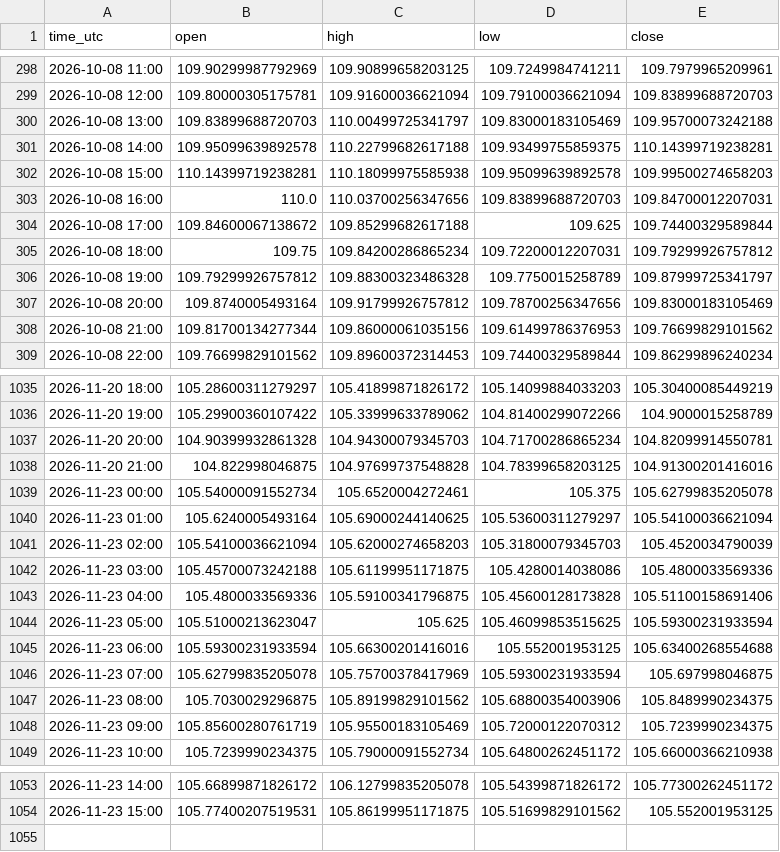
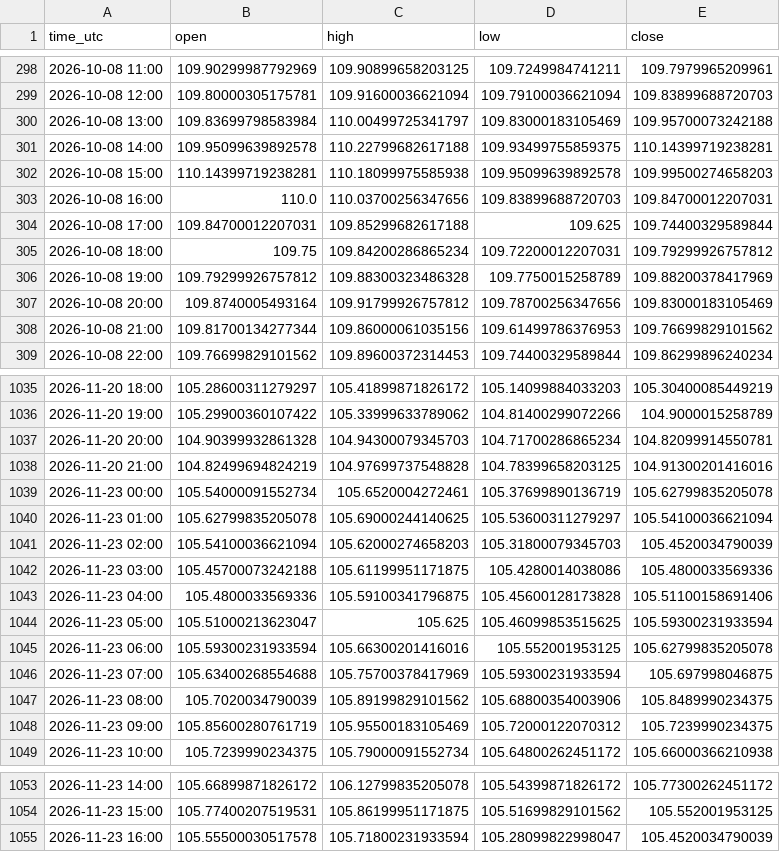
Before and after one commit to jarbays00001/fx-data, a CSV file: data/AUDJPY_H1.csv, drawn as a sheet; only a part is shown, gaps mark what is left out; the diff covers the shown part only.

```diff
--- a/data/AUDJPY_H1.csv
+++ b/data/AUDJPY_H1.csv
@@ -299,3 +299,3 @@ time_utc,open,high,low,close
 2026-10-08 12:00,109.80000305175781,109.91600036621094,109.79100036621094,109.83899688720703
-2026-10-08 13:00,109.83899688720703,110.00499725341797,109.83000183105469,109.95700073242188
+2026-10-08 13:00,109.83699798583984,110.00499725341797,109.83000183105469,109.95700073242188
 2026-10-08 14:00,109.95099639892578,110.22799682617188,109.93499755859375,110.14399719238281
@@ -303,5 +303,5 @@ time_utc,open,high,low,close
 2026-10-08 16:00,110.0,110.03700256347656,109.83899688720703,109.84700012207031
-2026-10-08 17:00,109.84600067138672,109.85299682617188,109.625,109.74400329589844
+2026-10-08 17:00,109.84700012207031,109.85299682617188,109.625,109.74400329589844
 2026-10-08 18:00,109.75,109.84200286865234,109.72200012207031,109.79299926757812
-2026-10-08 19:00,109.79299926757812,109.88300323486328,109.7750015258789,109.87999725341797
+2026-10-08 19:00,109.79299926757812,109.88300323486328,109.7750015258789,109.88200378417969
 2026-10-08 20:00,109.8740005493164,109.91799926757812,109.78700256347656,109.83000183105469
@@ -1037,5 +1037,5 @@ time_utc,open,high,low,close
 2026-11-20 20:00,104.90399932861328,104.94300079345703,104.71700286865234,104.82099914550781
-2026-11-20 21:00,104.822998046875,104.97699737548828,104.78399658203125,104.91300201416016
-2026-11-23 00:00,105.54000091552734,105.6520004272461,105.375,105.62799835205078
-2026-11-23 01:00,105.6240005493164,105.69000244140625,105.53600311279297,105.54100036621094
+2026-11-20 21:00,104.82499694824219,104.97699737548828,104.78399658203125,104.91300201416016
+2026-11-23 00:00,105.54000091552734,105.6520004272461,105.37699890136719,105.62799835205078
+2026-11-23 01:00,105.62799835205078,105.69000244140625,105.53600311279297,105.54100036621094
 2026-11-23 02:00,105.54100036621094,105.62000274658203,105.31800079345703,105.4520034790039
@@ -1044,5 +1044,5 @@ time_utc,open,high,low,close
 2026-11-23 05:00,105.51000213623047,105.625,105.46099853515625,105.59300231933594
-2026-11-23 06:00,105.59300231933594,105.66300201416016,105.552001953125,105.63400268554688
-2026-11-23 07:00,105.62799835205078,105.75700378417969,105.59300231933594,105.697998046875
-2026-11-23 08:00,105.7030029296875,105.89199829101562,105.68800354003906,105.8489990234375
+2026-11-23 06:00,105.59300231933594,105.66300201416016,105.552001953125,105.62799835205078
+2026-11-23 07:00,105.63400268554688,105.75700378417969,105.59300231933594,105.697998046875
+2026-11-23 08:00,105.7020034790039,105.89199829101562,105.68800354003906,105.8489990234375
 2026-11-23 09:00,105.85600280761719,105.95500183105469,105.72000122070312,105.7239990234375
@@ -1054 +1054,2 @@ time_utc,open,high,low,close
 2026-11-23 15:00,105.77400207519531,105.86199951171875,105.51699829101562,105.552001953125
+2026-11-23 16:00,105.55500030517578,105.71800231933594,105.28099822998047,105.4520034790039
```
Also changed, not shown: 70 edited cells elsewhere in this file, data/CADCHF_H1.csv, data/CHFJPY_H1.csv, 55 other files.
